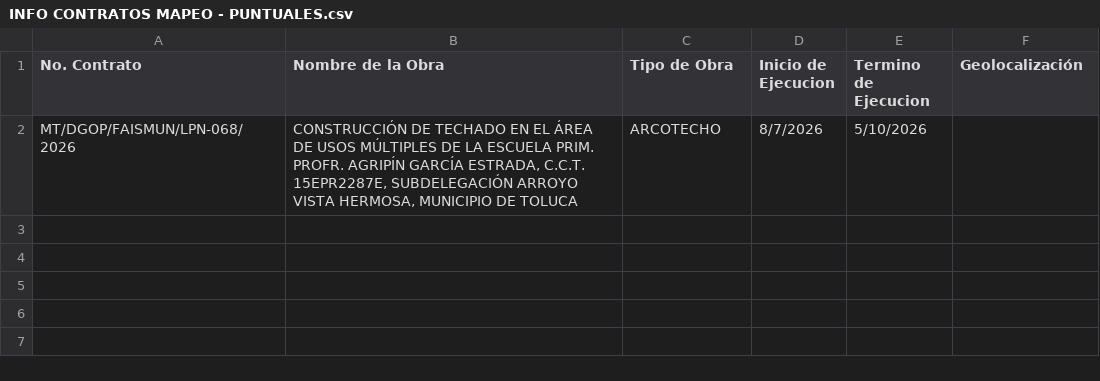
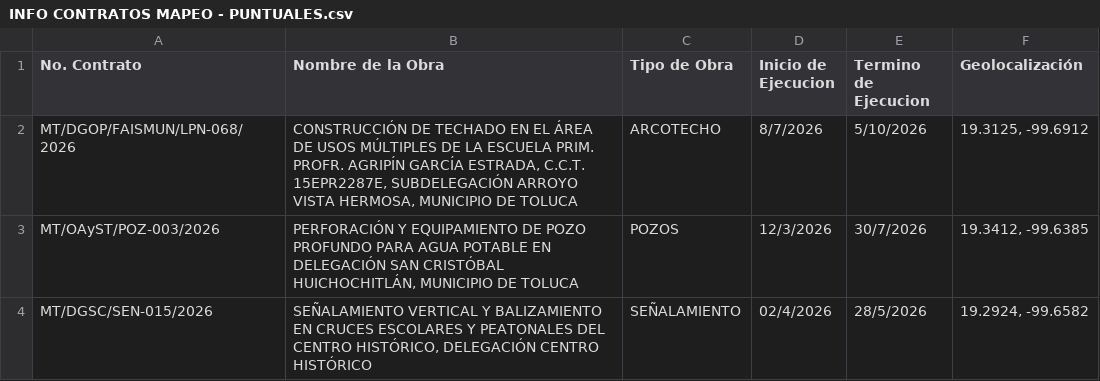
Before and after one commit to TronnusSaur/mapa-historico-toluca, a CSV file: public/INFO CONTRATOS MAPEO - PUNTUALES.csv, drawn as a sheet.

```diff
--- a/public/INFO CONTRATOS MAPEO - PUNTUALES.csv
+++ b/public/INFO CONTRATOS MAPEO - PUNTUALES.csv
@@ -1,6 +1,4 @@
 No. Contrato,Nombre de la Obra,Tipo de Obra,Inicio de Ejecucion,Termino de Ejecucion,Geolocalización
-MT/DGOP/FAISMUN/LPN-068/2026,"CONSTRUCCIÓN DE TECHADO EN EL ÁREA
-DE USOS MÚLTIPLES DE LA ESCUELA PRIM.
-PROFR. AGRIPÍN GARCÍA ESTRADA, C.C.T.
-15EPR2287E, SUBDELEGACIÓN ARROYO
-VISTA HERMOSA, MUNICIPIO DE TOLUCA",ARCOTECHO,8/7/2026,5/10/2026,
+MT/DGOP/FAISMUN/LPN-068/2026,"CONSTRUCCIÓN DE TECHADO EN EL ÁREA DE USOS MÚLTIPLES DE LA ESCUELA PRIM. PROFR. AGRIPÍN GARCÍA ESTRADA, C.C.T. 15EPR2287E, SUBDELEGACIÓN ARROYO VISTA HERMOSA, MUNICIPIO DE TOLUCA",ARCOTECHO,8/7/2026,5/10/2026,"19.3125, -99.6912"
+MT/OAyST/POZ-003/2026,"PERFORACIÓN Y EQUIPAMIENTO DE POZO PROFUNDO PARA AGUA POTABLE EN DELEGACIÓN SAN CRISTÓBAL HUICHOCHITLÁN, MUNICIPIO DE TOLUCA",POZOS,12/3/2026,30/7/2026,"19.3412, -99.6385"
+MT/DGSC/SEN-015/2026,"SEÑALAMIENTO VERTICAL Y BALIZAMIENTO EN CRUCES ESCOLARES Y PEATONALES DEL CENTRO HISTÓRICO, DELEGACIÓN CENTRO HISTÓRICO",SEÑALAMIENTO,02/4/2026,28/5/2026,"19.2924, -99.6582"
```
Also changed, not shown: public/INFO CONTRATOS MAPEO - TRAMOS.csv, 5 other files.
